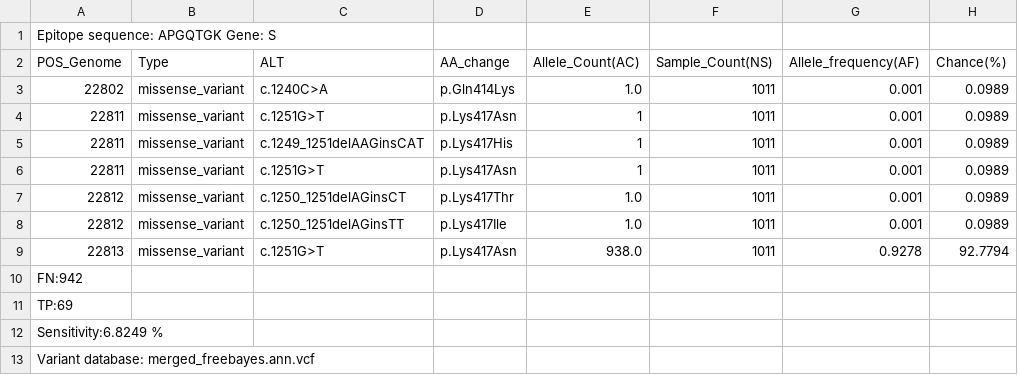
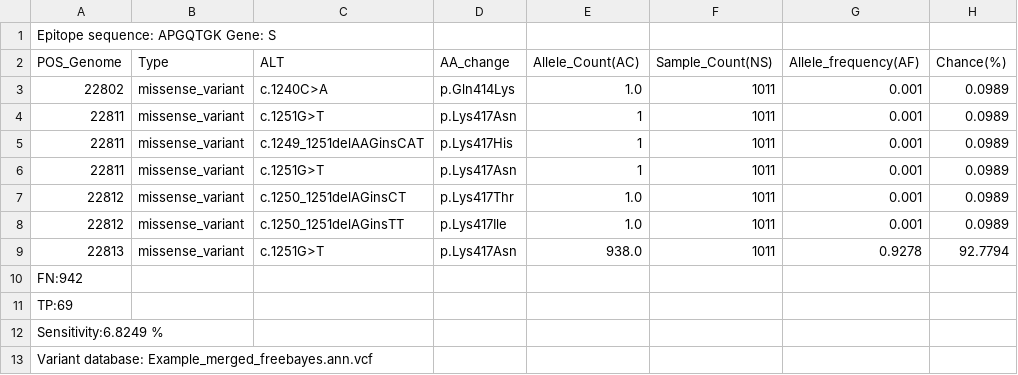
Before and after one commit to lee99dn/SARS-CoV-2-VOE, a TSV file: Ex_2_output.tsv, drawn as a sheet.

Commit message:
Update Ex_2_output.tsv

```diff
--- a/Ex_2_output.tsv
+++ b/Ex_2_output.tsv
@@ -12,2 +12,2 @@ TP:69
 Sensitivity:6.8249 %
-Variant database: merged_freebayes.ann.vcf
+Variant database: Example_merged_freebayes.ann.vcf
```
